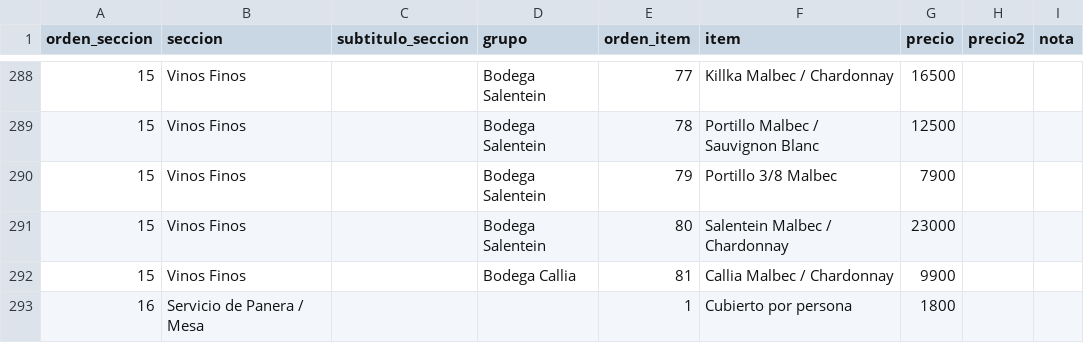
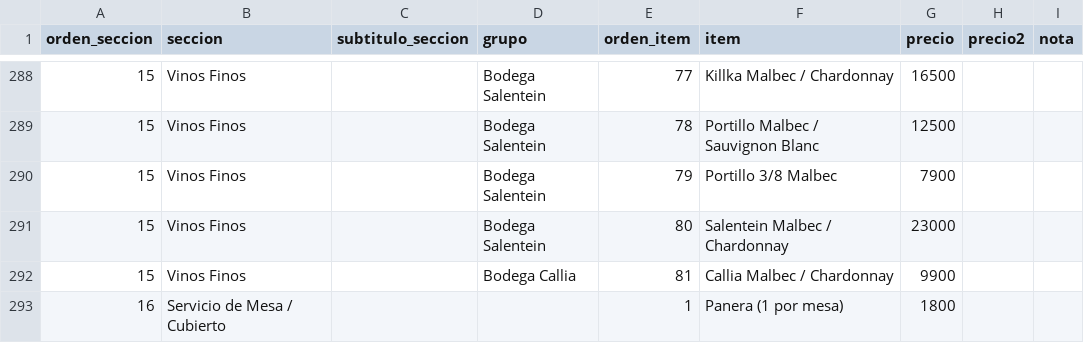
Before and after one commit to Fvo46/Delfin, a CSV file: menu.csv, drawn as a sheet; only a part is shown, gaps mark what is left out.

Commit message:
Actualizar menú desde el panel de administración — 16/8/2026, 9:25:48 p. m.

```diff
--- a/menu.csv
+++ b/menu.csv
@@ -292,2 +292,2 @@ orden_seccion,seccion,subtitulo_seccion,grupo,orden_item,item,precio,precio2,not
 15,Vinos Finos,,Bodega Callia,81,Callia Malbec / Chardonnay,9900,,
-16,Servicio de Panera / Mesa,,,1,Cubierto por persona,1800,,
+16,Servicio de Mesa / Cubierto,,,1,Panera (1 por mesa),1800,,
```
